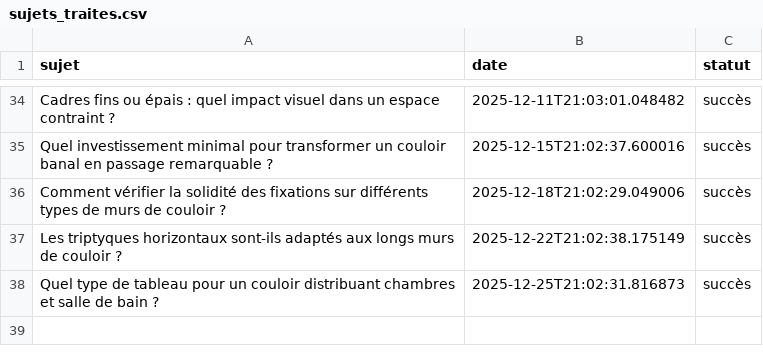
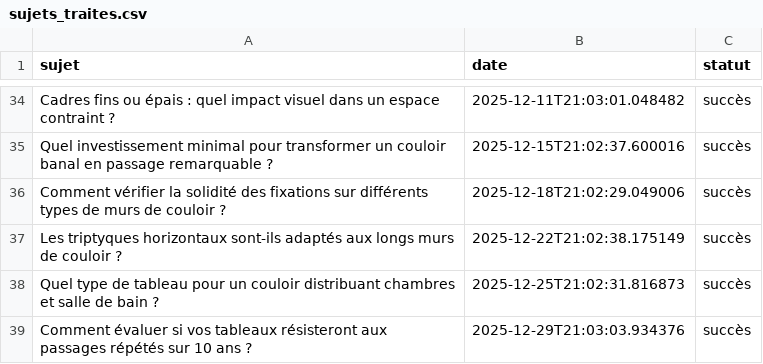
Before and after one commit to Metalosmose21/Couloir-2, a CSV file: sujets_traites.csv, drawn as a sheet; only a part is shown, gaps mark what is left out.

```diff
--- a/sujets_traites.csv
+++ b/sujets_traites.csv
@@ -38 +38,2 @@ Les triptyques horizontaux sont-ils adaptés aux longs murs de couloir ?,2025-12
 Quel type de tableau pour un couloir distribuant chambres et salle de bain ?,2025-12-25T21:02:31.816873,succès
+Comment évaluer si vos tableaux résisteront aux passages répétés sur 10 ans ?,2025-12-29T21:03:03.934376,succès
```
Also changed, not shown: sujets.csv.
